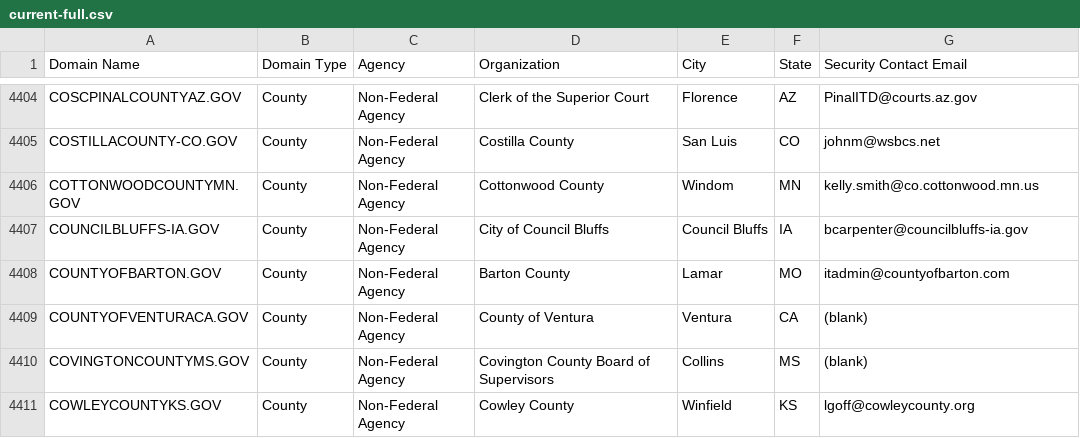
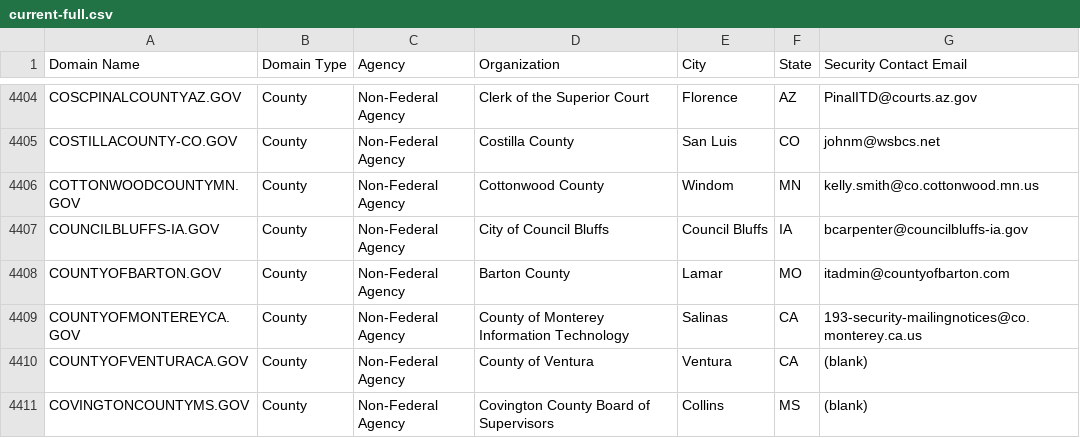
Before and after one commit to climber-girl/dotgov-data, a CSV file: current-full.csv, drawn as a sheet; only a part is shown, gaps mark what is left out; the shorter side is filled out with more unchanged rows; the diff names each change by its address in the sheet, - before the commit and + after, or states it on an @@ line.

Commit message:
Flat: latest data (2022-11-06T06:28:38.663Z) {   "date": "2022-11-06T06:28:38.663Z",   "files": [     {       "name": "current-full.csv",       "deltaBytes": 148,       "source": "https://domains.dotgov.gov/dotgov-web/publicreports/current-full"     }   ] }

```diff
--- a/current-full.csv
+++ b/current-full.csv
+row 4409: COUNTYOFMONTEREYCA.GOV | County | Non-Federal Agency | County of Monterey Information Technology | Salinas | CA | 193-security-mailingnotices@co.monterey.ca.us
```
